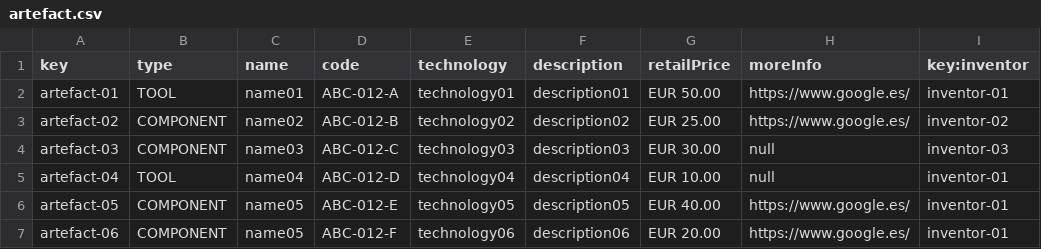
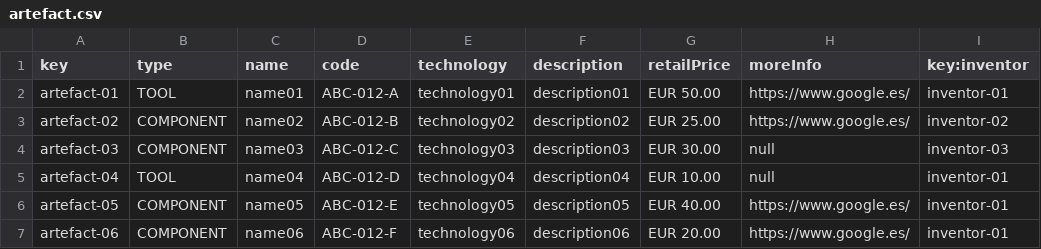
Before and after one commit to alvuberui/Acme-Toolkits, a CSV file: src/main/webapp/WEB-INF/resources/sample-data/artefact.csv, drawn as a sheet; only a part is shown; the diff names each change by its address in the sheet, - before the commit and + after, or states it on an @@ line.

```diff
--- a/src/main/webapp/WEB-INF/resources/sample-data/artefact.csv
+++ b/src/main/webapp/WEB-INF/resources/sample-data/artefact.csv
-C7 (name): name05
+C7 (name): name06
```
Also changed, not shown: 4 other files.
